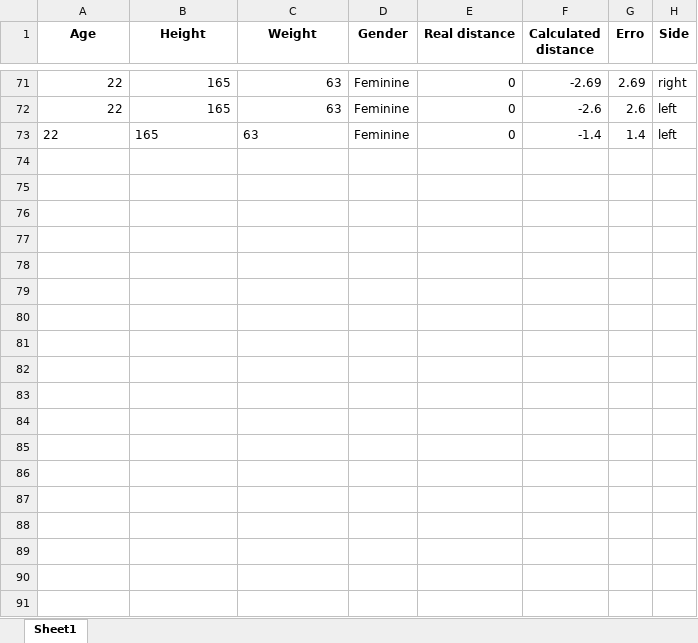
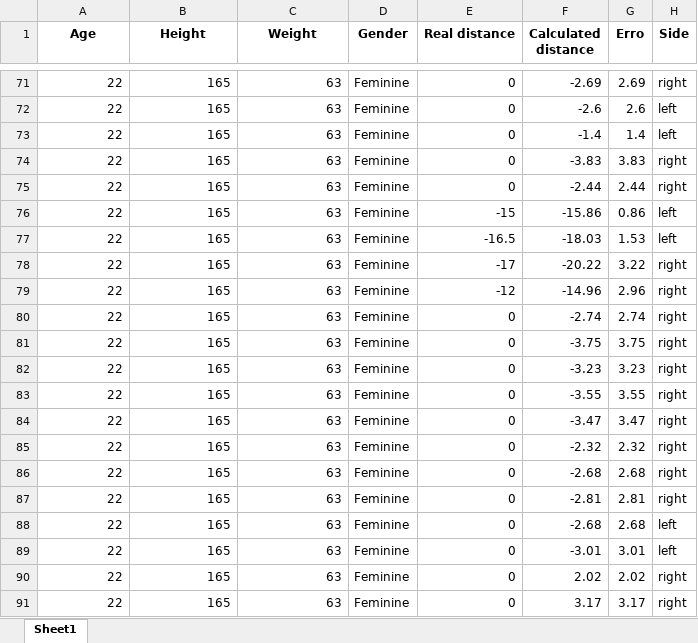
Before and after one commit to vgguerra/Propicie, an Excel workbook: arquivos/tabelas_testes/sit_and_reach_test_julia.xlsx, sheet Sheet1, drawn as a sheet; only a part is shown, gaps mark what is left out; values as stored, in another font and other column widths than the file's, no borders; the diff covers the shown part only; the diff names each change by its address in the sheet, - before the commit and + after, or states it on an @@ line.

```diff
--- a/arquivos/tabelas_testes/sit_and_reach_test_julia.xlsx (sheet Sheet1)
+++ b/arquivos/tabelas_testes/sit_and_reach_test_julia.xlsx (sheet Sheet1)
-A73:C73 alignment: left
+A73:C73 alignment: right
+row 74: 22 | 165 | 63 | Feminine | 0 | -3.83 | 3.83 | right
+row 75: 22 | 165 | 63 | Feminine | 0 | -2.44 | 2.44 | right
+row 76: 22 | 165 | 63 | Feminine | -15 | -15.86 | 0.86 | left
+row 77: 22 | 165 | 63 | Feminine | -16.5 | -18.03 | 1.53 | left
+row 78: 22 | 165 | 63 | Feminine | -17 | -20.22 | 3.22 | right
+row 79: 22 | 165 | 63 | Feminine | -12 | -14.96 | 2.96 | right
+row 80: 22 | 165 | 63 | Feminine | 0 | -2.74 | 2.74 | right
+row 81: 22 | 165 | 63 | Feminine | 0 | -3.75 | 3.75 | right
+row 82: 22 | 165 | 63 | Feminine | 0 | -3.23 | 3.23 | right
+row 83: 22 | 165 | 63 | Feminine | 0 | -3.55 | 3.55 | right
+row 84: 22 | 165 | 63 | Feminine | 0 | -3.47 | 3.47 | right
+row 85: 22 | 165 | 63 | Feminine | 0 | -2.32 | 2.32 | right
+row 86: 22 | 165 | 63 | Feminine | 0 | -2.68 | 2.68 | right
+row 87: 22 | 165 | 63 | Feminine | 0 | -2.81 | 2.81 | right
+row 88: 22 | 165 | 63 | Feminine | 0 | -2.68 | 2.68 | left
+row 89: 22 | 165 | 63 | Feminine | 0 | -3.01 | 3.01 | left
+row 90: 22 | 165 | 63 | Feminine | 0 | 2.02 | 2.02 | right
+row 91: 22 | 165 | 63 | Feminine | 0 | 3.17 | 3.17 | right
```
Also changed, not shown: 25 added rows elsewhere in this sheet, arquivos/tabelas_testes/back_scratch_test_julia.xlsx, 9 other files.
